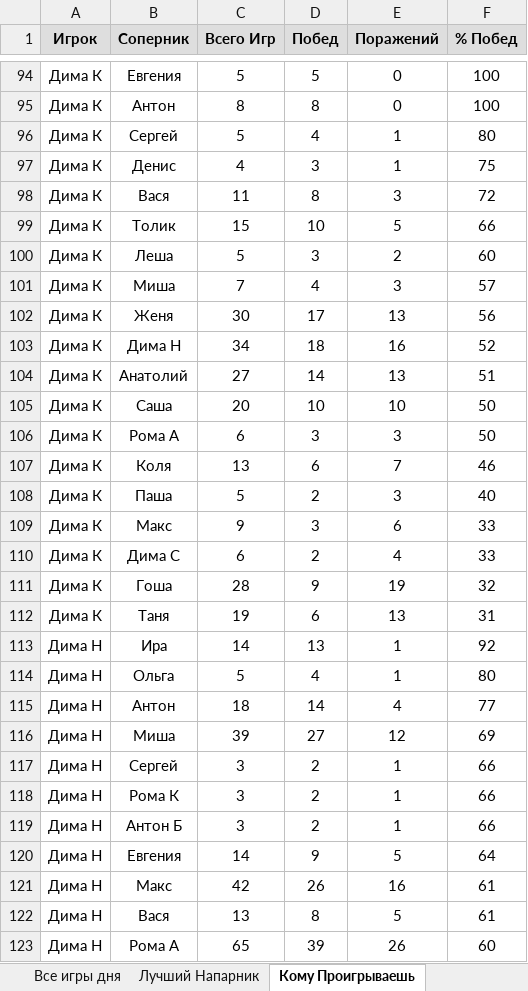
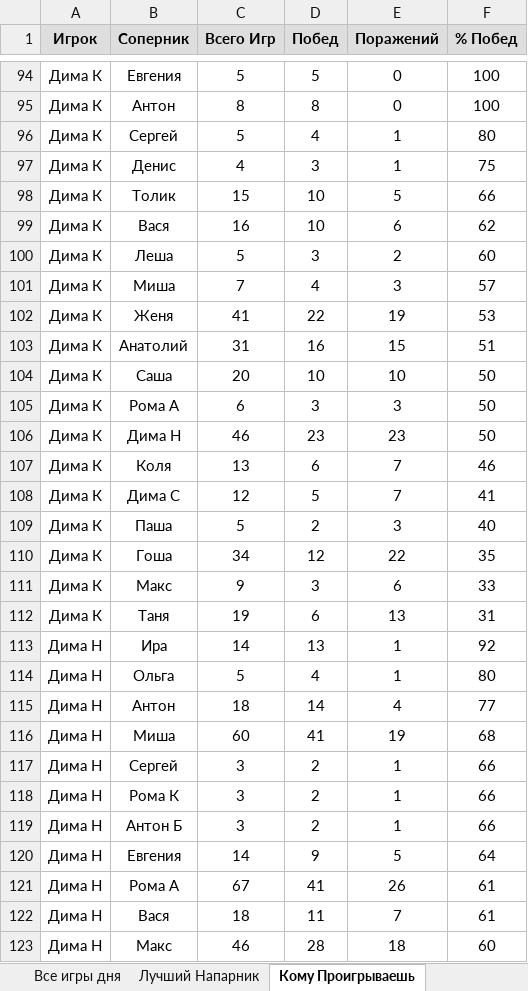
Before and after one commit to NovozhilovDmitriy/Badminton_Game, an Excel workbook: dist/Badminton_score/Total_Stat.xlsx, sheet Кому Проигрываешь, drawn as a sheet; only a part is shown, gaps mark what is left out; values as stored, in another font and other column widths than the file's, no borders; removed rows and columns are numbered as before the commit, all else as after; the diff covers the shown part only; the diff names each change by its address in the sheet, - before the commit and + after, or states it on an @@ line.

```diff
--- a/dist/Badminton_score/Total_Stat.xlsx (sheet Кому Проигрываешь)
+++ b/dist/Badminton_score/Total_Stat.xlsx (sheet Кому Проигрываешь)
-row 98: Дима К | Вася | 11 | 8 | 3 | 72
+row 99: Дима К | Вася | 16 | 10 | 6 | 62
-C102 (Всего Игр): 30
+C102 (Всего Игр): 41
-D102 (Побед): 17
+D102 (Побед): 22
-E102 (Поражений): 13
+E102 (Поражений): 19
-F102 (% Побед): 56
+F102 (% Побед): 53
-row 103: Дима К | Дима Н | 34 | 18 | 16 | 52
-C103 (Всего Игр): 27
+C103 (Всего Игр): 31
-D103 (Побед): 14
+D103 (Побед): 16
-E103 (Поражений): 13
+E103 (Поражений): 15
+row 106: Дима К | Дима Н | 46 | 23 | 23 | 50
+row 108: Дима К | Дима С | 12 | 5 | 7 | 41
+row 110: Дима К | Гоша | 34 | 12 | 22 | 35
-row 110: Дима К | Дима С | 6 | 2 | 4 | 33
-row 111: Дима К | Гоша | 28 | 9 | 19 | 32
-C116 (Всего Игр): 39
+C116 (Всего Игр): 60
-D116 (Побед): 27
+D116 (Побед): 41
-E116 (Поражений): 12
+E116 (Поражений): 19
-F116 (% Побед): 69
+F116 (% Побед): 68
-B121 (Соперник): Макс
+B121 (Соперник): Рома А
-C121 (Всего Игр): 42
+C121 (Всего Игр): 67
-D121 (Побед): 26
+D121 (Побед): 41
-E121 (Поражений): 16
+E121 (Поражений): 26
-C122 (Всего Игр): 13
+C122 (Всего Игр): 18
-D122 (Побед): 8
+D122 (Побед): 11
-E122 (Поражений): 5
+E122 (Поражений): 7
-B123 (Соперник): Рома А
+B123 (Соперник): Макс
-C123 (Всего Игр): 65
+C123 (Всего Игр): 46
-D123 (Побед): 39
+D123 (Побед): 28
-E123 (Поражений): 26
+E123 (Поражений): 18
```
Also changed, not shown: 48 added rows, 48 removed rows and 319 edited cells elsewhere in this sheet, sheet Все игры дня, sheet Лучший Напарник, sheet Чемпионат 2023, sheet Общий Рейтинг, sheet Рейтинг Дня, sheet Чемпион Дня, 1 more sheet, charts or pictures, 8 other files.
